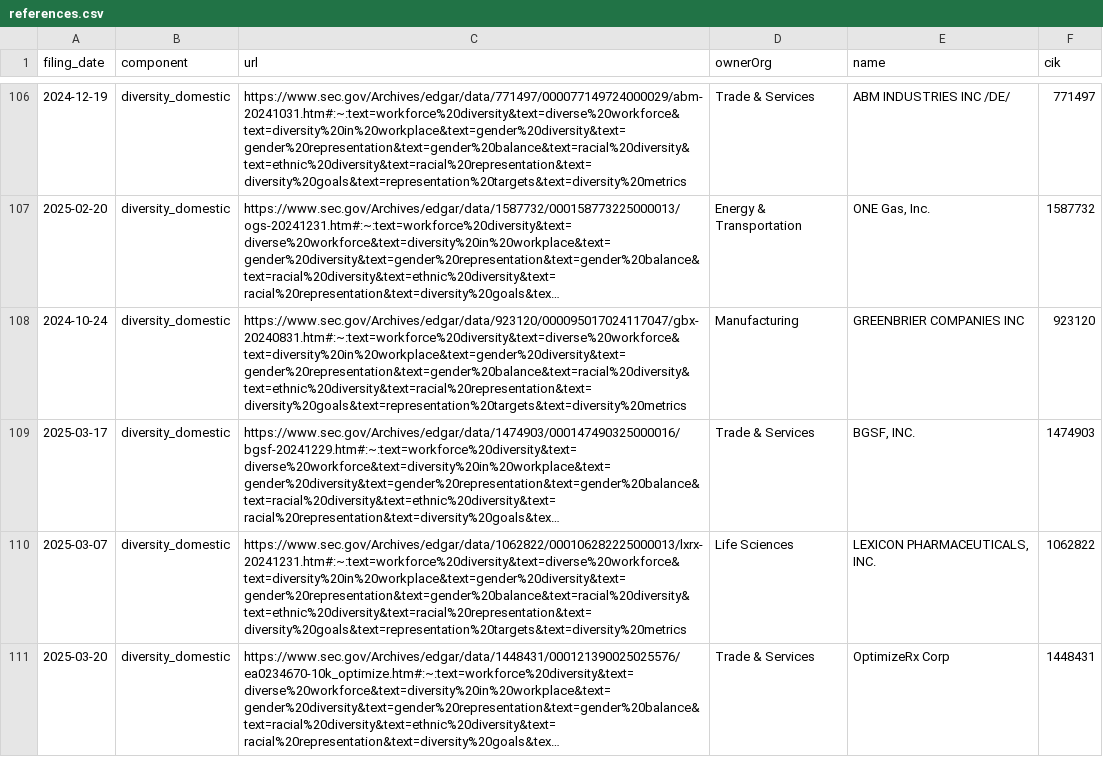
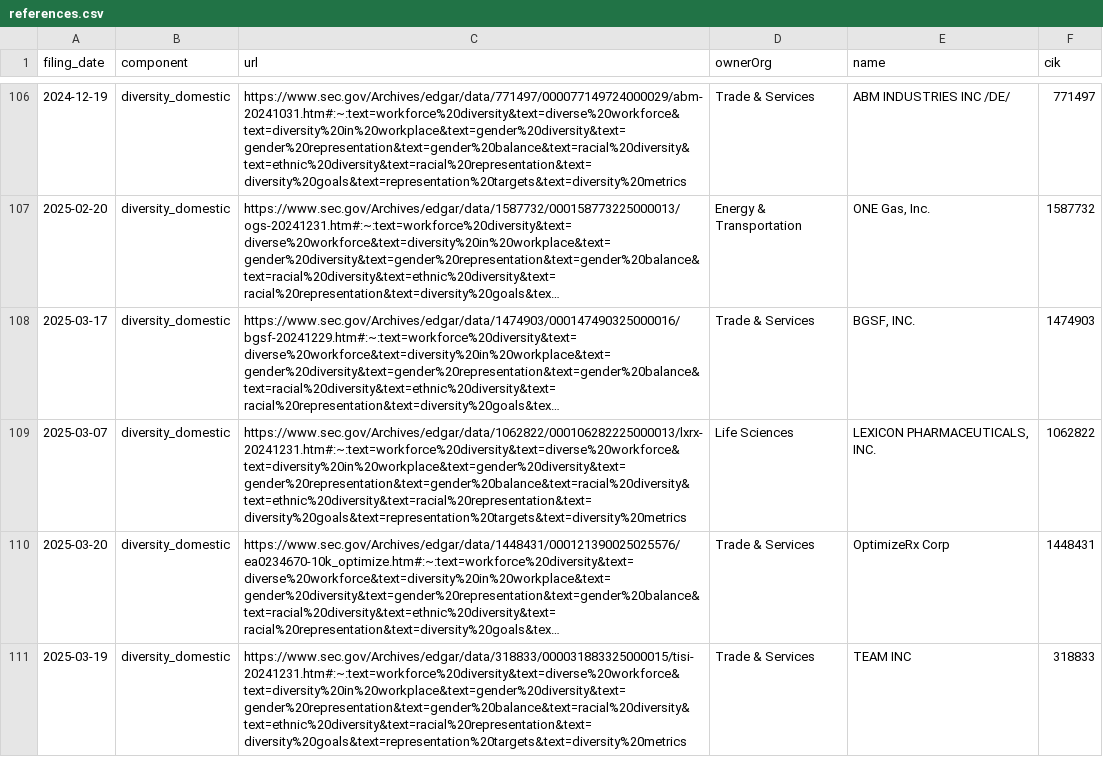
Before and after one commit to john-friedman/datamule-indicators, a CSV file: indicators/format1/Governance/dei/references.csv, drawn as a sheet; only a part is shown, gaps mark what is left out; the shorter side is filled out with more unchanged rows; long unchanged cells end in …; the diff covers the shown part only; the diff names each change by its address in the sheet, - before the commit and + after, or states it on an @@ line.

```diff
--- a/indicators/format1/Governance/dei/references.csv
+++ b/indicators/format1/Governance/dei/references.csv
-row 108: 2024-10-24 | diversity_domestic | https://www.sec.gov/Archives/edgar/data/923120/000095017024117047/gbx-20240831.htm#:~:text=workforce%20diversity&text=diverse%20workforce&text=diversity%20in%20workplace&text=gender%20diversity&text=gender%20representation&text=gender%20balance&text=racial%20diversity&text=ethnic%20diversity&text=racial%20representation&text=diversity%20goals&text=representation%20targets&text=diversity%20metrics | Manufacturing | GREENBRIER COMPANIES INC | 923120
```
Also changed, not shown: 10 removed rows elsewhere in this file, indicators/format1/Blockchain/defi/references.csv, indicators/format1/Consumer Sentiment/consumer-confidence/references.csv, 45 other files.
